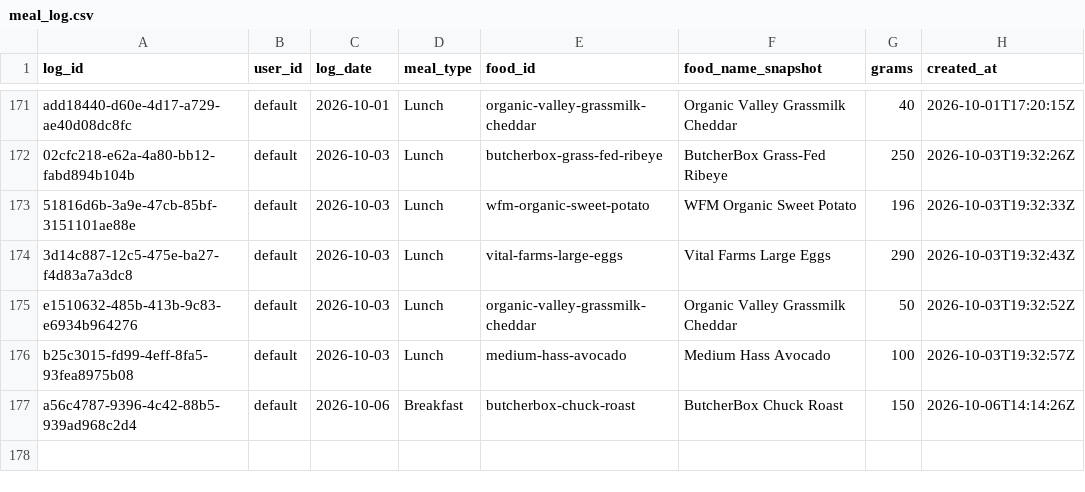
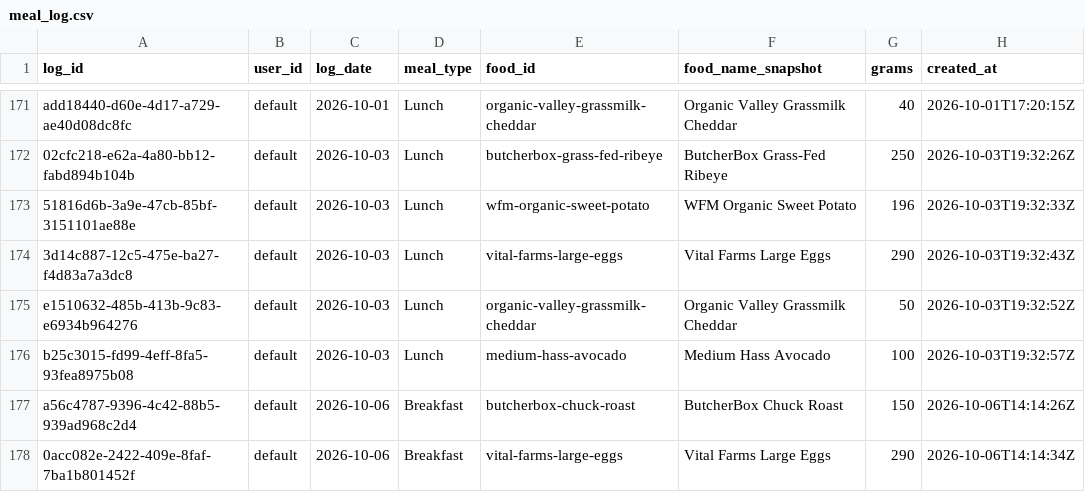
Before and after one commit to auckiefenstermacher19-cmd/MyFitnessClone, a CSV file: meal_log.csv, drawn as a sheet; only a part is shown, gaps mark what is left out; the diff names each change by its address in the sheet, - before the commit and + after, or states it on an @@ line.

Commit message:
log: Vital Farms Large Eggs 290g 2026-10-06 Breakfast

```diff
--- a/meal_log.csv
+++ b/meal_log.csv
+row 178: 0acc082e-2422-409e-8faf-7ba1b801452f | default | 2026-10-06 | Breakfast | vital-farms-large-eggs | Vital Farms Large Eggs | 290 | 2026-10-06T14:14:34Z
```
